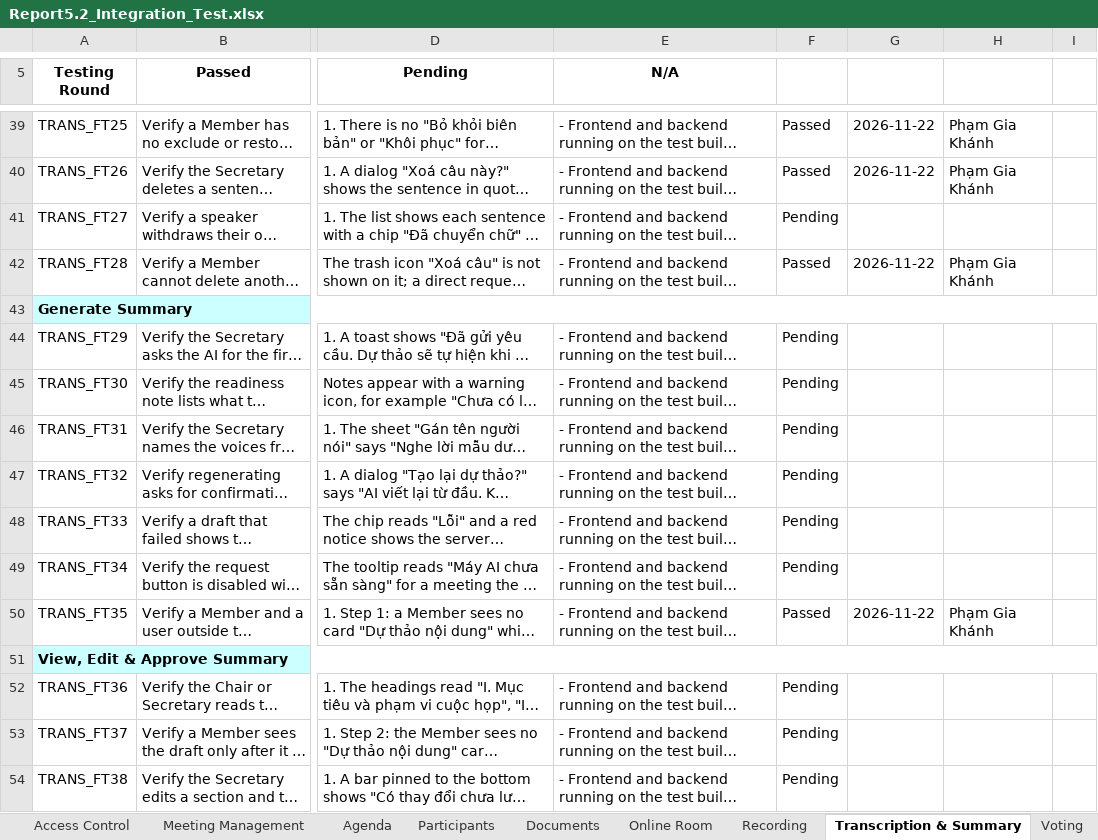
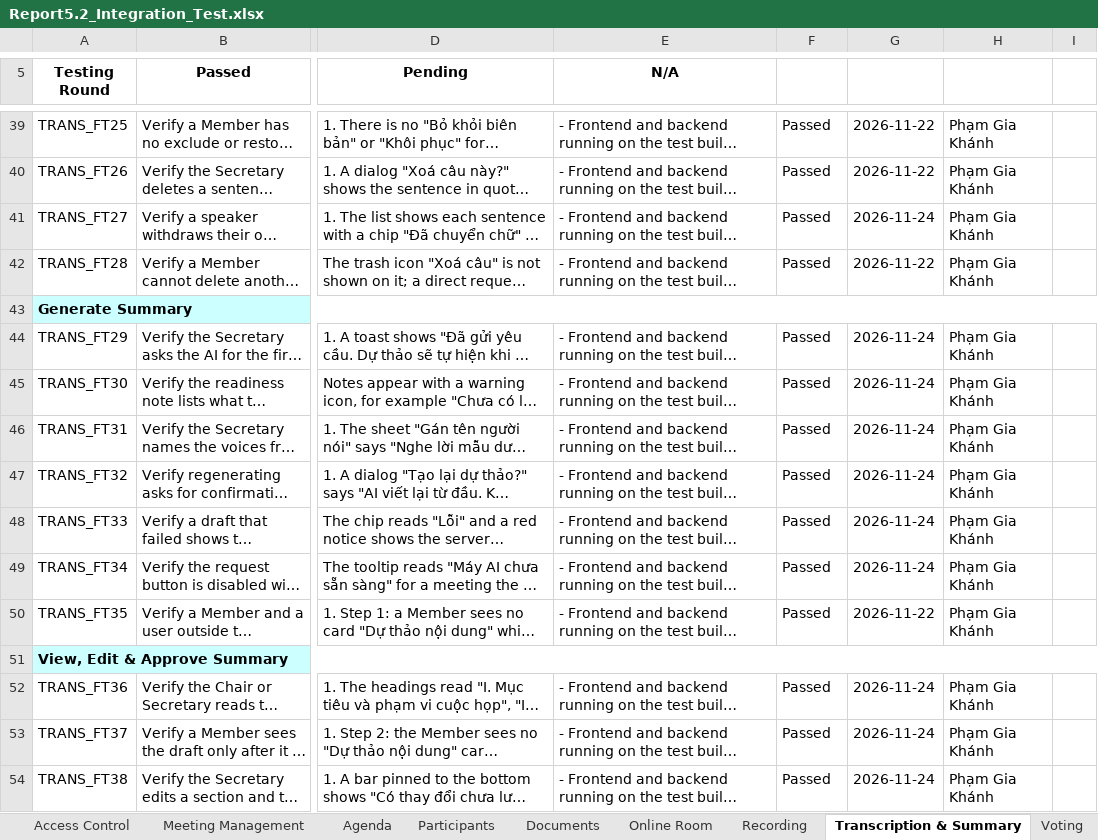
Before and after one commit to callmehai/FU-FA26-G116, an Excel workbook: docs/08-reports/test-reports/Report5.2_Integration_Test.xlsx, sheet Transcription & Summary, drawn as a sheet; only a part is shown, gaps mark what is left out; long unchanged cells end in …; values as stored, in another font and other column widths than the file's, no borders; the diff covers the shown part only; the diff names each change by its address in the sheet, - before the commit and + after, or states it on an @@ line.

```diff
--- a/docs/08-reports/test-reports/Report5.2_Integration_Test.xlsx (sheet Transcription & Summary)
+++ b/docs/08-reports/test-reports/Report5.2_Integration_Test.xlsx (sheet Transcription & Summary)
-F41: Pending
+F41: Passed
-G41: (empty)
+G41: 2026-11-24
-H41: (empty)
+H41: Phạm Gia Khánh
-F44:F49: Pending
+F44:F49: Passed
-G44:G49: (empty)
+G44:G49: 2026-11-24
-H44:H49: (empty)
+H44:H49: Phạm Gia Khánh
-F52:F54: Pending
+F52:F54: Passed
-G52:G54: (empty)
+G52:G54: 2026-11-24
-H52:H54: (empty)
+H52:H54: Phạm Gia Khánh
```
Also changed, not shown: 78 edited cells elsewhere in this sheet, sheet Recording, sheet Authentication, sheet Online Room, sheet Minutes, sheet Documents, sheet Voting, hidden cells, docs/08-reports/test-reports/Report5.1_Unit_Test.xlsx, docs/08-reports/test-reports/Report5.2.2_Integration_Test_API_Test.xlsx, 29 other files.
